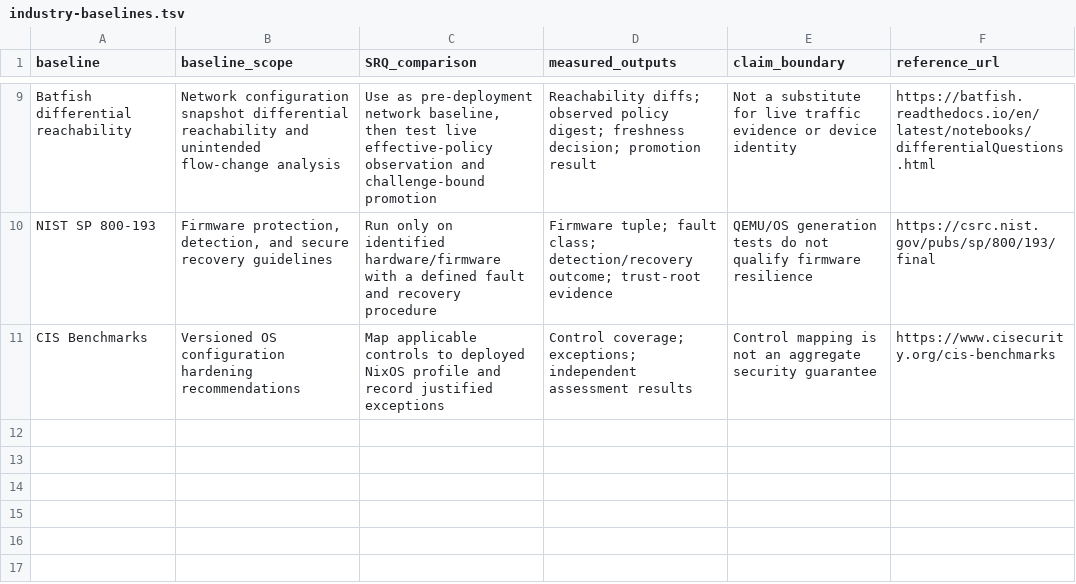
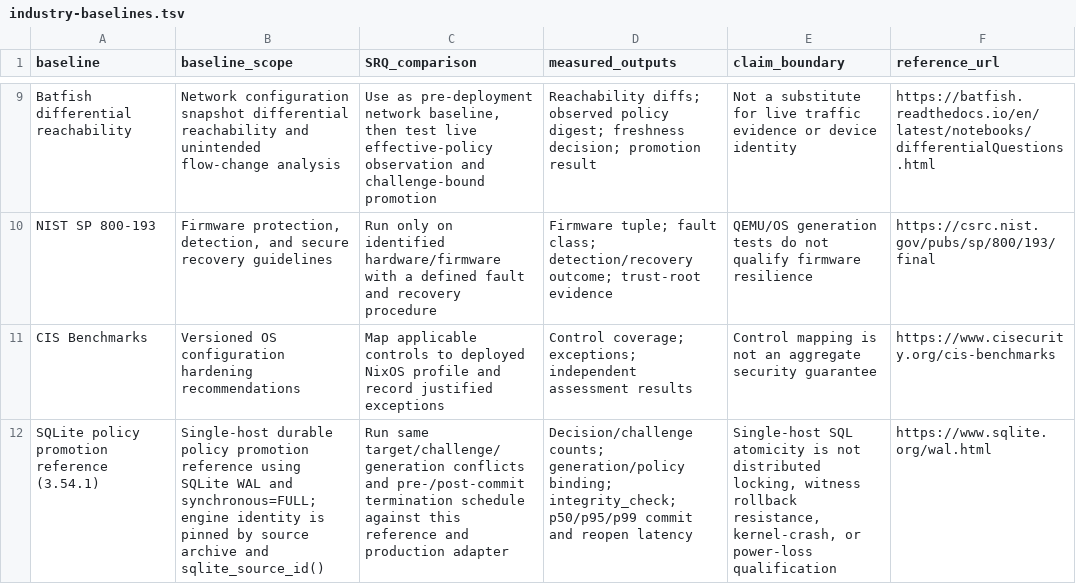
Before and after one commit to Luminous-Dynamics/luminous-platform, a TSV file: benchmarks/srq-v1/industry-baselines.tsv, drawn as a sheet; only a part is shown, gaps mark what is left out.

Commit message:
docs(srq): add versioned industry baseline candidate registry

```diff
--- a/benchmarks/srq-v1/industry-baselines.tsv
+++ b/benchmarks/srq-v1/industry-baselines.tsv
@@ -11 +11,2 @@ NIST SP 800-193	Firmware protection, detection, and secure recovery guidelines	R
 CIS Benchmarks	Versioned OS configuration hardening recommendations	Map applicable controls to deployed NixOS profile and record justified exceptions	Control coverage; exceptions; independent assessment results	Control mapping is not an aggregate security guarantee	https://www.cisecurity.org/cis-benchmarks
+SQLite policy promotion reference (3.54.1)	Single-host durable policy promotion reference using SQLite WAL and synchronous=FULL; engine identity is pinned by source archive and sqlite_source_id()	Run same target/challenge/generation conflicts and pre-/post-commit termination schedule against this reference and production adapter	Decision/challenge counts; generation/policy binding; integrity_check; p50/p95/p99 commit and reopen latency	Single-host SQL atomicity is not distributed locking, witness rollback resistance, kernel-crash, or power-loss qualification	https://www.sqlite.org/wal.html
```
Also changed, not shown: 1 other file.
